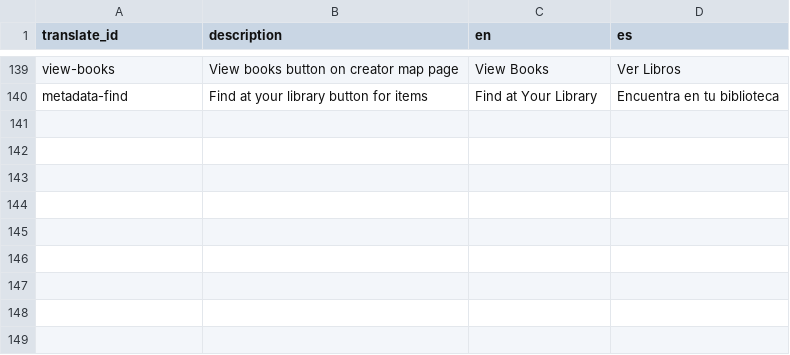
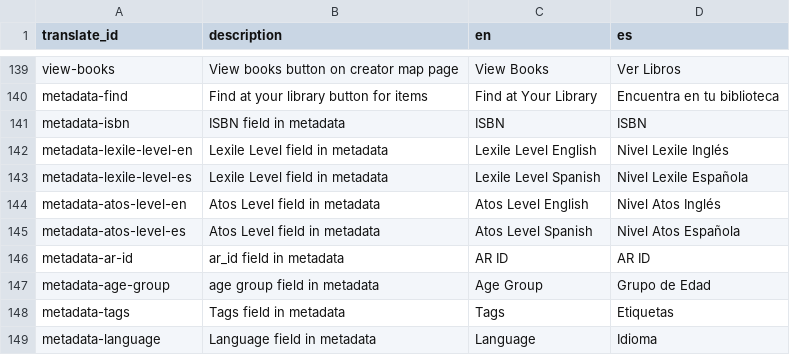
Before and after one commit to gbventura/pinatabooks, a CSV file: _data/config-translation.csv, drawn as a sheet; only a part is shown, gaps mark what is left out.

Commit message:
add more metadata fields

```diff
--- a/_data/config-translation.csv
+++ b/_data/config-translation.csv
@@ -140 +140,10 @@ view-books,View books button on creator map page,View Books,Ver Libros
 metadata-find,Find at your library button for items,Find at Your Library,Encuentra en tu biblioteca
+metadata-isbn,ISBN field in metadata,ISBN,ISBN
+metadata-lexile-level-en,Lexile Level field in metadata,Lexile Level English,Nivel Lexile Inglés
+metadata-lexile-level-es,Lexile Level field in metadata,Lexile Level Spanish,Nivel Lexile Española
+metadata-atos-level-en,Atos Level field in metadata,Atos Level English,Nivel Atos Inglés
+metadata-atos-level-es,Atos Level field in metadata,Atos Level Spanish,Nivel Atos Española
+metadata-ar-id,ar_id field in metadata,AR ID,AR ID
+metadata-age-group,age group field in metadata,Age Group,Grupo de Edad
+metadata-tags,Tags field in metadata,Tags,Etiquetas
+metadata-language,Language field in metadata,Language,Idioma
```
Also changed, not shown: _data/config-metadata.csv, 1 other file.
